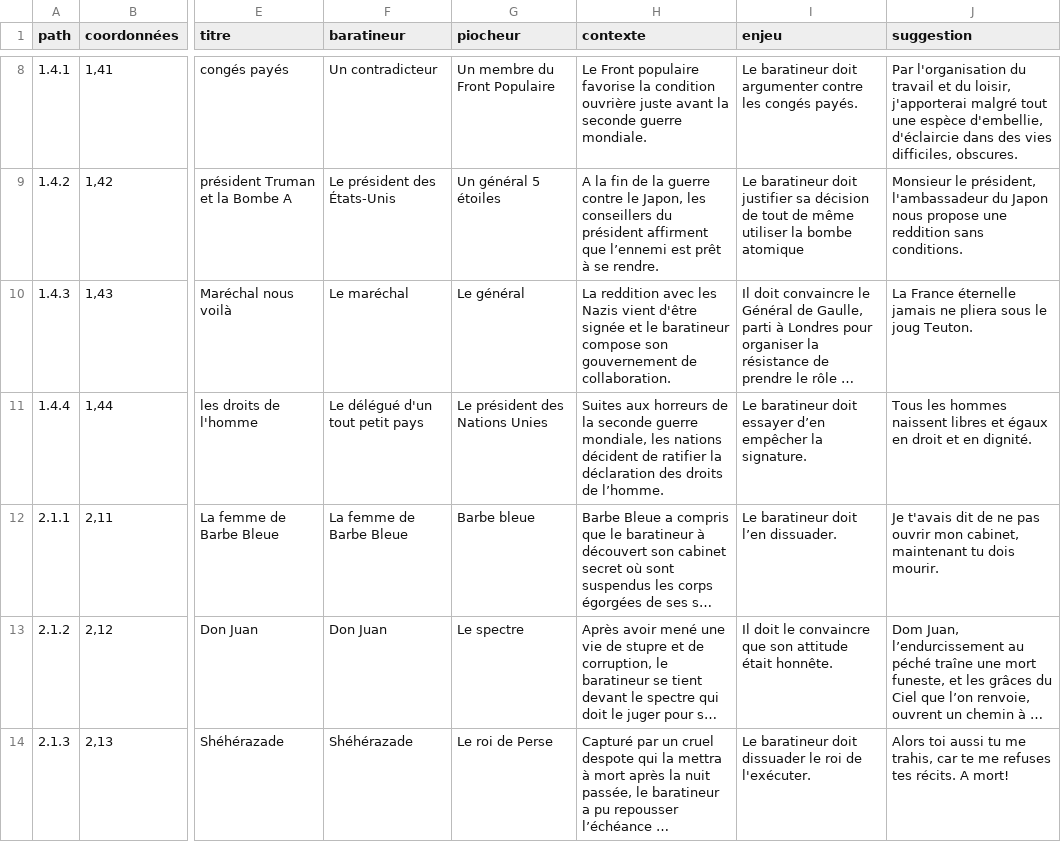
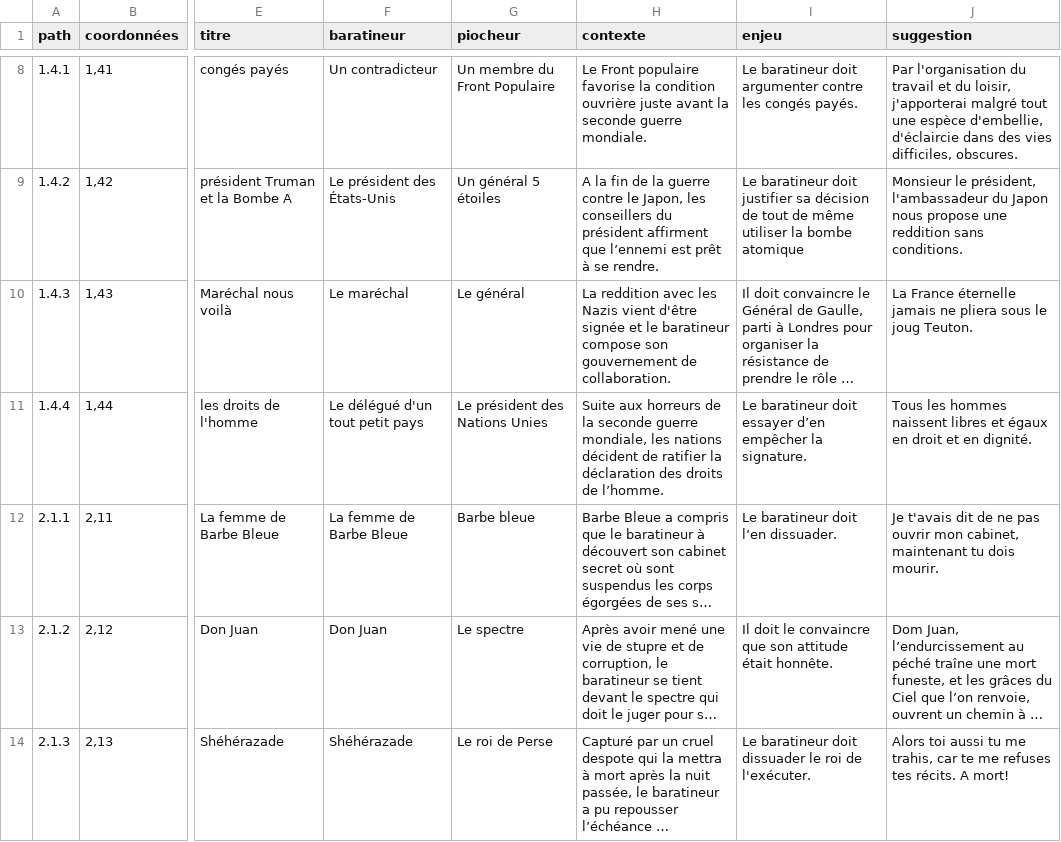
Before and after one commit to ArgumentumGames/Argumentum, a CSV file: Cartes/Scenarii/Argumentum Scenarii - Cards fevrier 2022.csv, drawn as a sheet; only a part is shown, gaps mark what is left out; long unchanged cells end in …; the diff covers the shown part only; the diff names each change by its address in the sheet, - before the commit and + after, or states it on an @@ line.

```diff
--- a/Cartes/Scenarii/Argumentum Scenarii - Cards fevrier 2022.csv
+++ b/Cartes/Scenarii/Argumentum Scenarii - Cards fevrier 2022.csv
-H11 (contexte): Suites aux horreurs…
+H11 (contexte): Suite aux horreurs…
```
Also changed, not shown: 18 edited cells elsewhere in this file, 4 other files.
